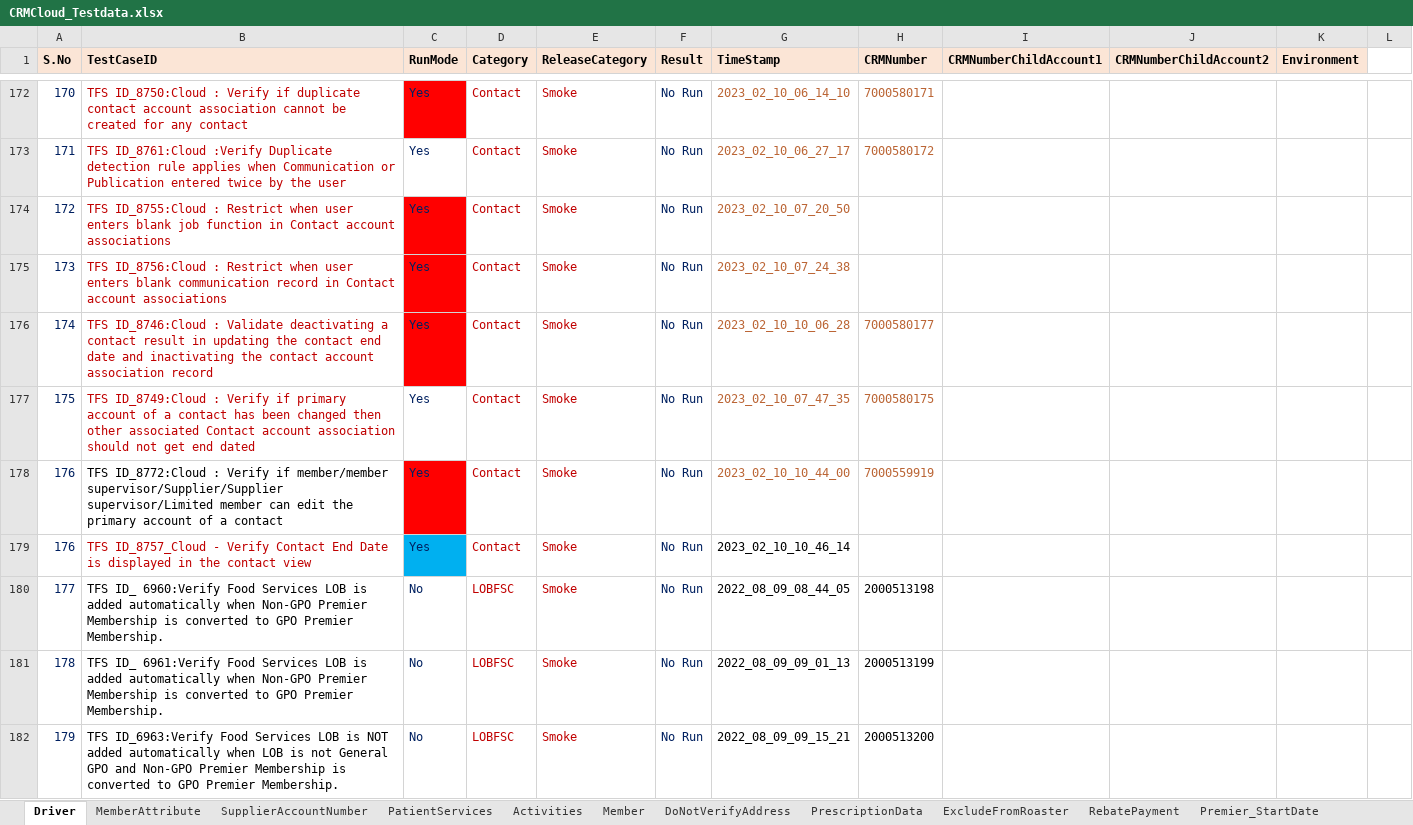
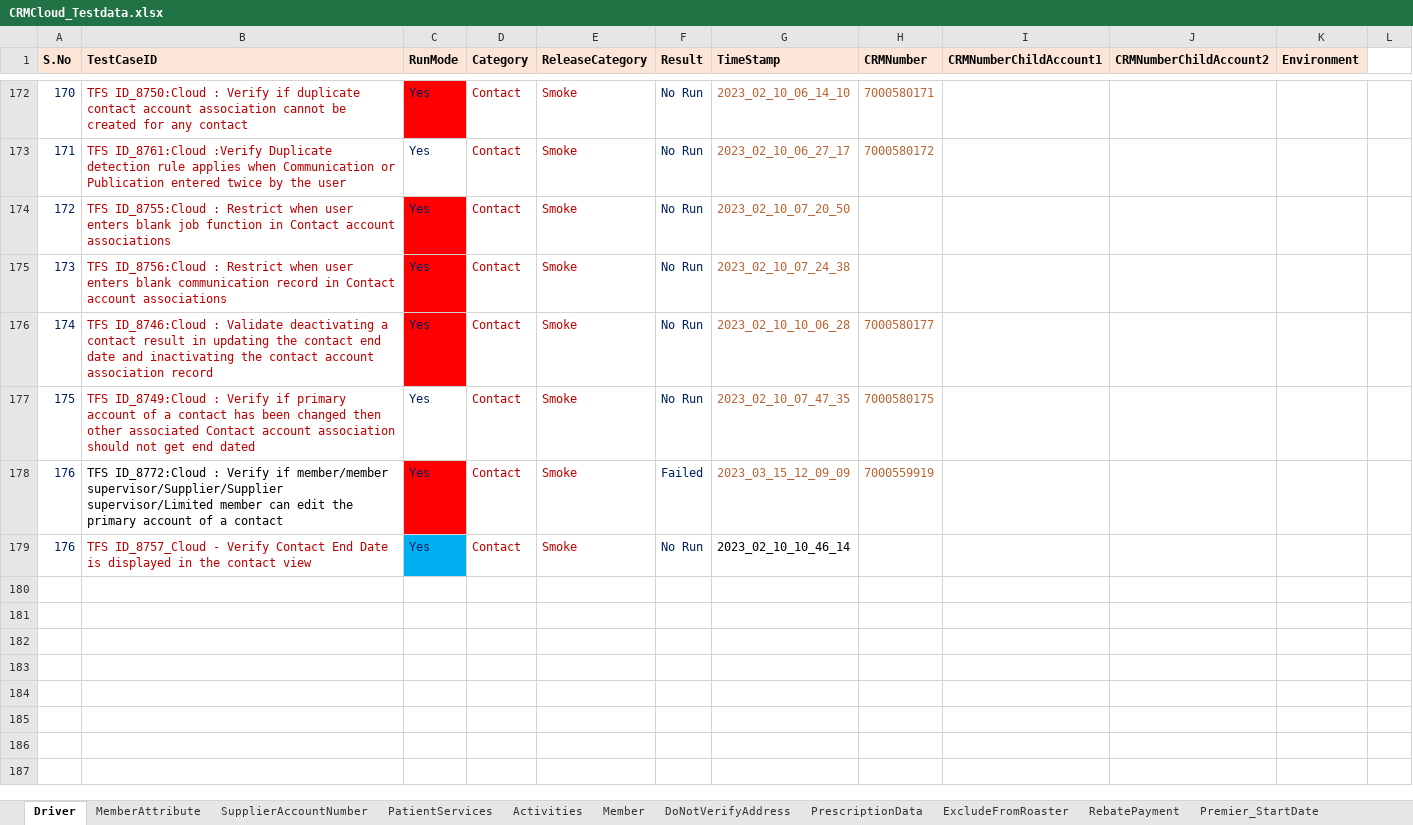
Before and after one commit to Vijayalakshmi-Kamalakannan/Dynamics_CRM_Cloud_After_Wave1, an Excel workbook: data/CRMCloud_Testdata.xlsx, sheet Driver, drawn as a sheet; only a part is shown, gaps mark what is left out; values as stored, in another font and other column widths than the file's, no borders; the diff covers the shown part only; the diff names each change by its address in the sheet, - before the commit and + after, or states it on an @@ line.

```diff
--- a/data/CRMCloud_Testdata.xlsx (sheet Driver)
+++ b/data/CRMCloud_Testdata.xlsx (sheet Driver)
-F178 (Result): No Run
+F178 (Result): Failed
-G178 (TimeStamp): 2023_02_10_10_44_00
+G178 (TimeStamp): 2023_03_15_12_09_09
@@ row 180 hidden: 177 | TFS ID_ 6960:Verify Food Services LOB is added automatically when Non-GPO Premier Membership is converted to GPO Premier Membership. | No | LOBFSC | Smoke | No Run | 2022_08_09_08_44_05 | 2000513198 @@
@@ row 181 hidden: 178 | TFS ID_ 6961:Verify Food Services LOB is added automatically when Non-GPO Premier Membership is converted to GPO Premier Membership. | No | LOBFSC | Smoke | No Run | 2022_08_09_09_01_13 | 2000513199 @@
@@ row 182 hidden: 179 | TFS ID_6963:Verify Food Services LOB is NOT added automatically when LOB is not General GPO and Non-GPO Premier Membership is converted to GPO Premier Membership. | No | LOBFSC | Smoke | No Run | 2022_08_09_09_15_21 | 2000513200 @@
```
Also changed, not shown: 1 removed row, 204 hidden or unhidden rows and 42 edited cells elsewhere in this sheet, hidden cells, 12 other files.
